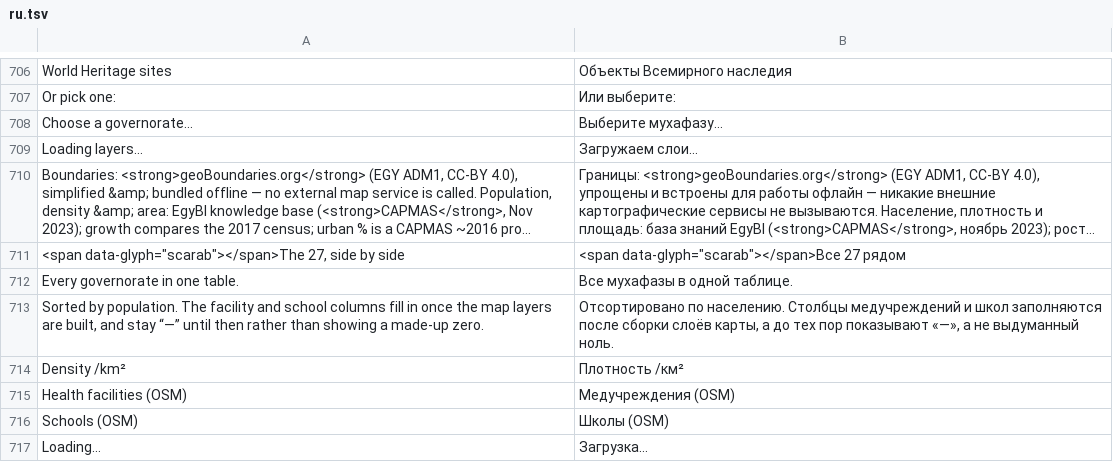
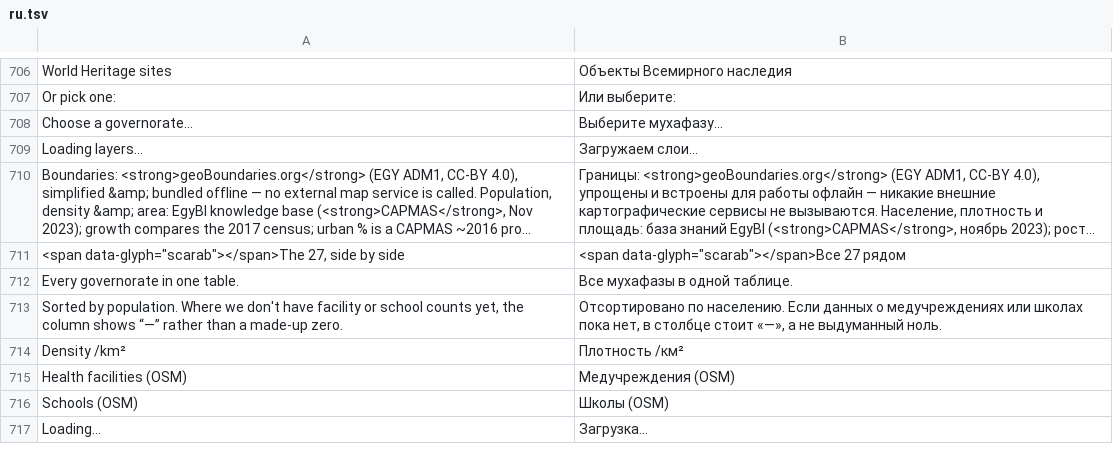
Before and after one commit to AhmedNasr289/egybi, a TSV file: backend/i18n/ru.tsv, drawn as a sheet; only a part is shown, gaps mark what is left out; long unchanged cells end in …; removed rows and columns are numbered as before the commit, all else as after; the diff names each change by its address in the sheet, - before the commit and + after, or states it on an @@ line.

```diff
--- a/backend/i18n/ru.tsv
+++ b/backend/i18n/ru.tsv
-row 713: Sorted by population. The facility and school columns fill in once the map layers are built, and stay “—” until then rather than showing a made-up zero. | Отсортировано по населению. Столбцы медучреждений и школ заполняются после сборки слоёв карты, а до тех пор показывают «—», а не выдуманный ноль.
+row 713: Sorted by population. Where we don't have facility or school counts yet, the column shows “—” rather than a made-up zero. | Отсортировано по населению. Если данных о медучреждениях или школах пока нет, в столбце стоит «—», а не выдуманный ноль.
```
Also changed, not shown: backend/i18n/ar.tsv, 6 other files.
